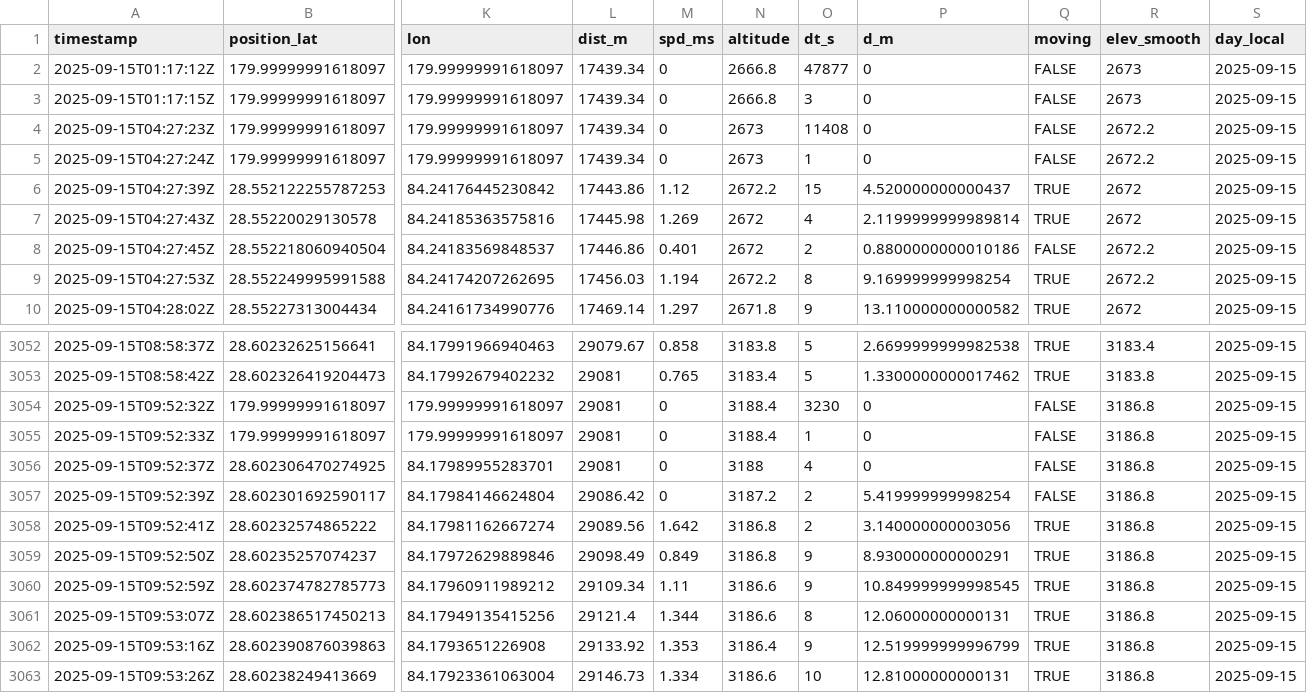
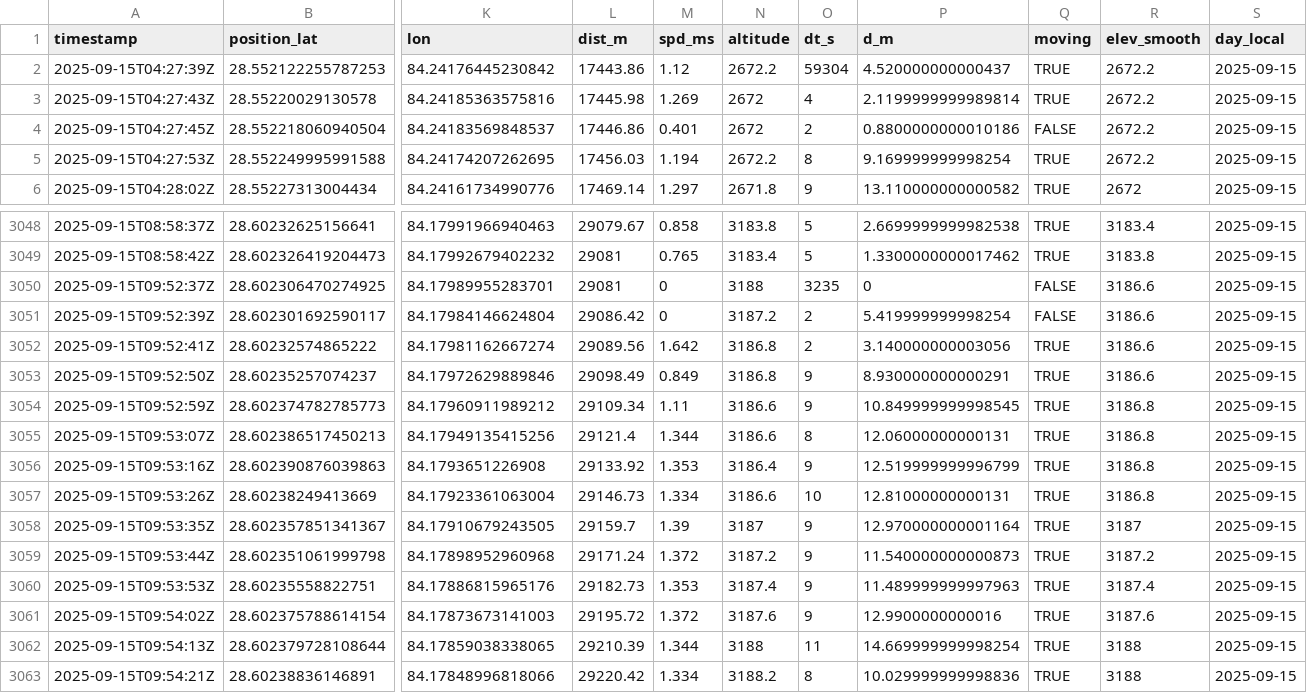
Before and after one commit to a-craker/annapurna_circuit, a CSV file: data/garmin/day02.csv, drawn as a sheet; only a part is shown, gaps mark what is left out; the shorter side is filled out with more unchanged rows; removed rows and columns are numbered as before the commit, all else as after; rows hold the shown columns only; the diff names each change by its address in the sheet, - before the commit and + after, or states it on an @@ line.

```diff
--- a/data/garmin/day02.csv
+++ b/data/garmin/day02.csv
-row 2: 2025-09-15T01:17:12Z | 179.99999991618097 | 179.99999991618097 | 17439.34 | 0 | 2666.8 | 47877 | 0 | FALSE | 2673 | 2025-09-15
-row 3: 2025-09-15T01:17:15Z | 179.99999991618097 | 179.99999991618097 | 17439.34 | 0 | 2666.8 | 3 | 0 | FALSE | 2673 | 2025-09-15
-row 4: 2025-09-15T04:27:23Z | 179.99999991618097 | 179.99999991618097 | 17439.34 | 0 | 2673 | 11408 | 0 | FALSE | 2672.2 | 2025-09-15
-row 5: 2025-09-15T04:27:24Z | 179.99999991618097 | 179.99999991618097 | 17439.34 | 0 | 2673 | 1 | 0 | FALSE | 2672.2 | 2025-09-15
-O2 (dt_s): 15
+O2 (dt_s): 59304
-R2:R3 (elev_smooth): 2672
+R2:R3 (elev_smooth): 2672.2
-row 3054: 2025-09-15T09:52:32Z | 179.99999991618097 | 179.99999991618097 | 29081 | 0 | 3188.4 | 3230 | 0 | FALSE | 3186.8 | 2025-09-15
-row 3055: 2025-09-15T09:52:33Z | 179.99999991618097 | 179.99999991618097 | 29081 | 0 | 3188.4 | 1 | 0 | FALSE | 3186.8 | 2025-09-15
-O3050 (dt_s): 4
+O3050 (dt_s): 3235
-R3050:R3053 (elev_smooth): 3186.8
+R3050:R3053 (elev_smooth): 3186.6
```
Also changed, not shown: data/garmin/day03.csv, data/garmin/day04.csv, 21 other files.
